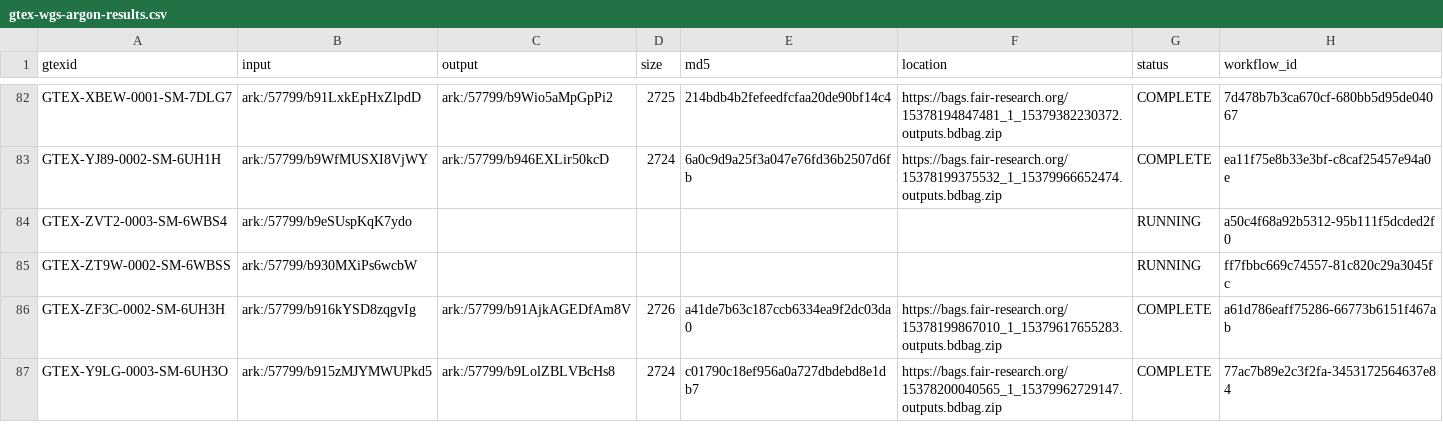
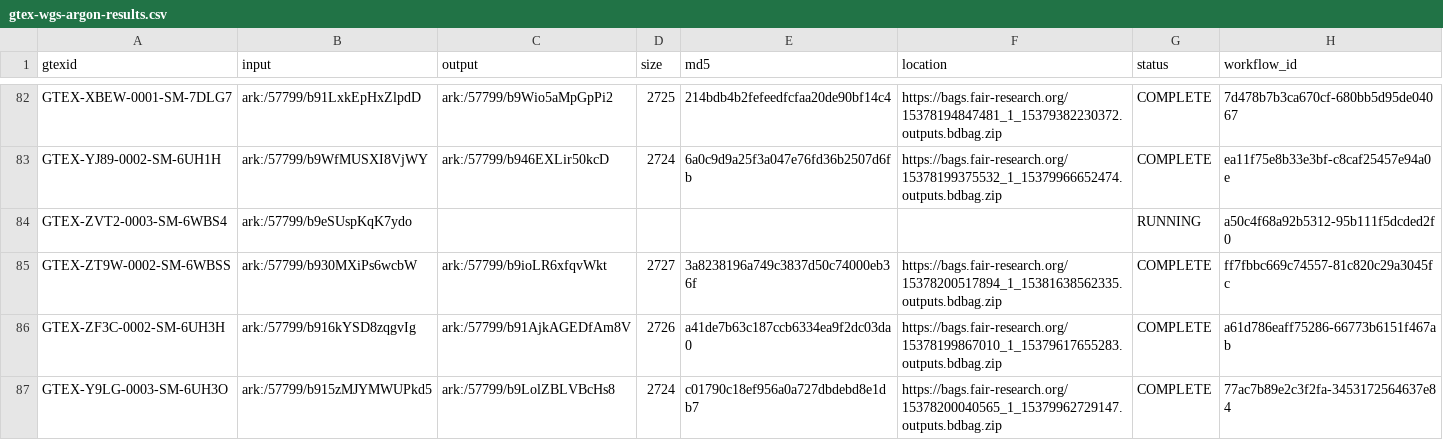
Before and after one commit to fair-research/fair-metadata-tools, a CSV file: topmed/utils/gtex-wgs-argon-results.csv, drawn as a sheet; only a part is shown, gaps mark what is left out.

Commit message:
Added more docs so others can fetch outputs for the gtex runs

```diff
--- a/topmed/utils/gtex-wgs-argon-results.csv
+++ b/topmed/utils/gtex-wgs-argon-results.csv
@@ -84,3 +84,3 @@ GTEX-YJ89-0002-SM-6UH1H,ark:/57799/b9WfMUSXI8VjWY,ark:/57799/b946EXLir50kcD,2724
 GTEX-ZVT2-0003-SM-6WBS4,ark:/57799/b9eSUspKqK7ydo,,,,,RUNNING,a50c4f68a92b5312-95b111f5dcded2f0
-GTEX-ZT9W-0002-SM-6WBSS,ark:/57799/b930MXiPs6wcbW,,,,,RUNNING,ff7fbbc669c74557-81c820c29a3045fc
+GTEX-ZT9W-0002-SM-6WBSS,ark:/57799/b930MXiPs6wcbW,ark:/57799/b9ioLR6xfqvWkt,2727,3a8238196a749c3837d50c74000eb36f,https://bags.fair-research.org/15378200517894_1_15381638562335.outputs.bdbag.zip,COMPLETE,ff7fbbc669c74557-81c820c29a3045fc
 GTEX-ZF3C-0002-SM-6UH3H,ark:/57799/b916kYSD8zqgvIg,ark:/57799/b91AjkAGEDfAm8V,2726,a41de7b63c187ccb6334ea9f2dc03da0,https://bags.fair-research.org/15378199867010_1_15379617655283.outputs.bdbag.zip,COMPLETE,a61d786eaff75286-66773b6151f467ab
```
Also changed, not shown: 2 other files.
